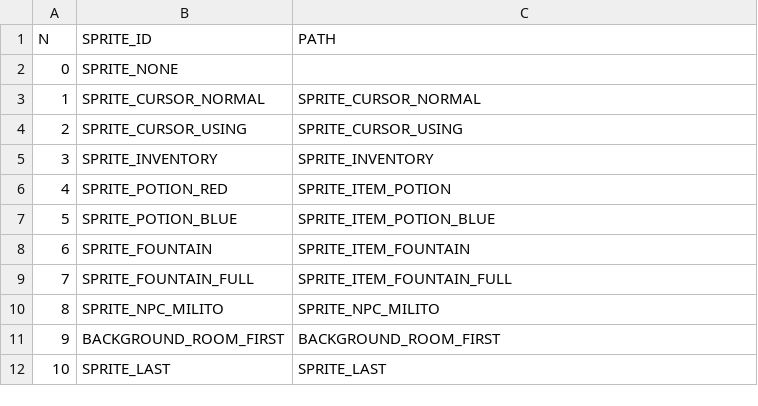
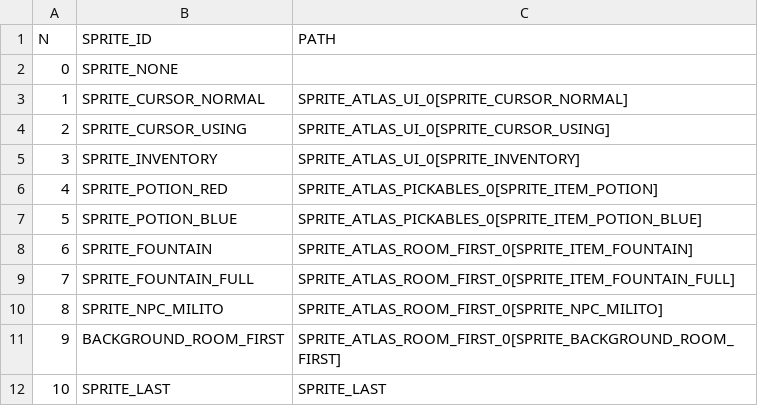
Before and after one commit to ivor4/Goblins3_AnotherQuest, a CSV file: VARMAP_Generator/SPRITES.csv, drawn as a sheet.

Commit message:
[Partial] Ensured sprites belong to sprite atlas and are load propperly

```diff
--- a/VARMAP_Generator/SPRITES.csv
+++ b/VARMAP_Generator/SPRITES.csv
@@ -2,11 +2,11 @@ N,SPRITE_ID,PATH
 0,SPRITE_NONE,
-1,SPRITE_CURSOR_NORMAL,SPRITE_CURSOR_NORMAL
-2,SPRITE_CURSOR_USING,SPRITE_CURSOR_USING
-3,SPRITE_INVENTORY,SPRITE_INVENTORY
-4,SPRITE_POTION_RED,SPRITE_ITEM_POTION
-5,SPRITE_POTION_BLUE,SPRITE_ITEM_POTION_BLUE
-6,SPRITE_FOUNTAIN,SPRITE_ITEM_FOUNTAIN
-7,SPRITE_FOUNTAIN_FULL,SPRITE_ITEM_FOUNTAIN_FULL
-8,SPRITE_NPC_MILITO,SPRITE_NPC_MILITO
-9,BACKGROUND_ROOM_FIRST,BACKGROUND_ROOM_FIRST
+1,SPRITE_CURSOR_NORMAL,SPRITE_ATLAS_UI_0[SPRITE_CURSOR_NORMAL]
+2,SPRITE_CURSOR_USING,SPRITE_ATLAS_UI_0[SPRITE_CURSOR_USING]
+3,SPRITE_INVENTORY,SPRITE_ATLAS_UI_0[SPRITE_INVENTORY]
+4,SPRITE_POTION_RED,SPRITE_ATLAS_PICKABLES_0[SPRITE_ITEM_POTION]
+5,SPRITE_POTION_BLUE,SPRITE_ATLAS_PICKABLES_0[SPRITE_ITEM_POTION_BLUE]
+6,SPRITE_FOUNTAIN,SPRITE_ATLAS_ROOM_FIRST_0[SPRITE_ITEM_FOUNTAIN]
+7,SPRITE_FOUNTAIN_FULL,SPRITE_ATLAS_ROOM_FIRST_0[SPRITE_ITEM_FOUNTAIN_FULL]
+8,SPRITE_NPC_MILITO,SPRITE_ATLAS_ROOM_FIRST_0[SPRITE_NPC_MILITO]
+9,BACKGROUND_ROOM_FIRST,SPRITE_ATLAS_ROOM_FIRST_0[SPRITE_BACKGROUND_ROOM_FIRST]
 10,SPRITE_LAST,SPRITE_LAST
```
Also changed, not shown: 42 other files.
